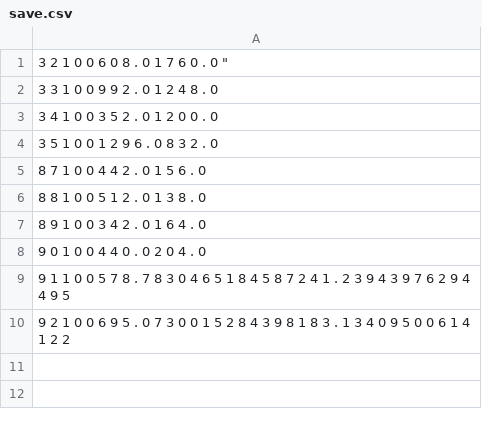
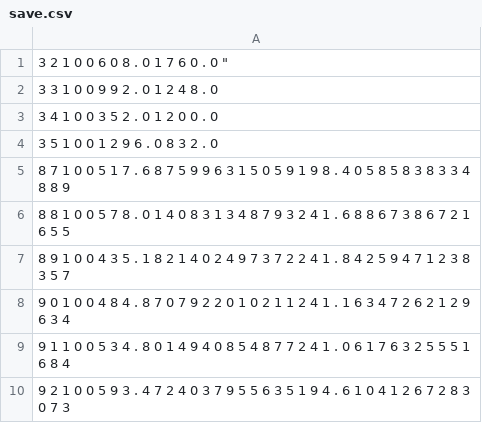
Before and after one commit to Nucl3arSn3k/Tilegame, a CSV file: res/maps/save.csv, drawn as a sheet.

```diff
--- a/res/maps/save.csv
+++ b/res/maps/save.csv
@@ -4,7 +4,7 @@
 " 3 5 1 0 0 1 2 9 6 . 0 8 3 2 . 0 "
-" 8 7 1 0 0 4 4 2 . 0 1 5 6 . 0 "
-" 8 8 1 0 0 5 1 2 . 0 1 3 8 . 0 "
-" 8 9 1 0 0 3 4 2 . 0 1 6 4 . 0 "
-" 9 0 1 0 0 4 4 0 . 0 2 0 4 . 0 "
-" 9 1 1 0 0 5 7 8 . 7 8 3 0 4 6 5 1 8 4 5 8 7 2 4 1 . 2 3 9 4 3 9 7 6 2 9 4 4 9 5 "
-" 9 2 1 0 0 6 9 5 . 0 7 3 0 0 1 5 2 8 4 3 9 8 1 8 3 . 1 3 4 0 9 5 0 0 6 1 4 1 2 2 "
+" 8 7 1 0 0 5 1 7 . 6 8 7 5 9 9 6 3 1 5 0 5 9 1 9 8 . 4 0 5 8 5 8 3 8 3 3 4 8 8 9 "
+" 8 8 1 0 0 5 7 8 . 0 1 4 0 8 3 1 3 4 8 7 9 3 2 4 1 . 6 8 8 6 7 3 8 6 7 2 1 6 5 5 "
+" 8 9 1 0 0 4 3 5 . 1 8 2 1 4 0 2 4 9 7 3 7 2 2 4 1 . 8 4 2 5 9 4 7 1 2 3 8 3 5 7 "
+" 9 0 1 0 0 4 8 4 . 8 7 0 7 9 2 2 0 1 0 2 1 1 2 4 1 . 1 6 3 4 7 2 6 2 1 2 9 6 3 4 "
+" 9 1 1 0 0 5 3 4 . 8 0 1 4 9 4 0 8 5 4 8 7 7 2 4 1 . 0 6 1 7 6 3 2 5 5 5 1 6 8 4 "
+" 9 2 1 0 0 5 9 3 . 4 7 2 4 0 3 7 9 5 5 6 3 5 1 9 4 . 6 1 0 4 1 2 6 7 2 8 3 0 7 3 "
```
Also changed, not shown: 6 other files.
